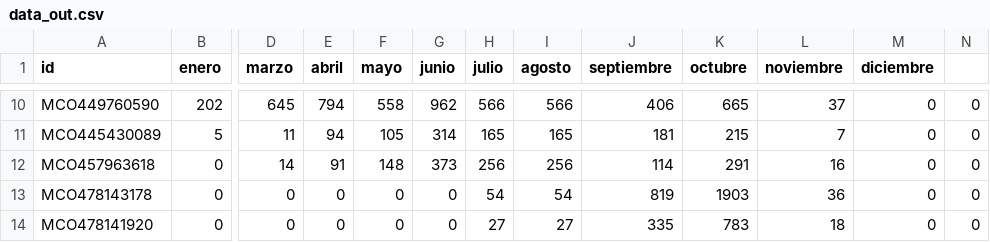
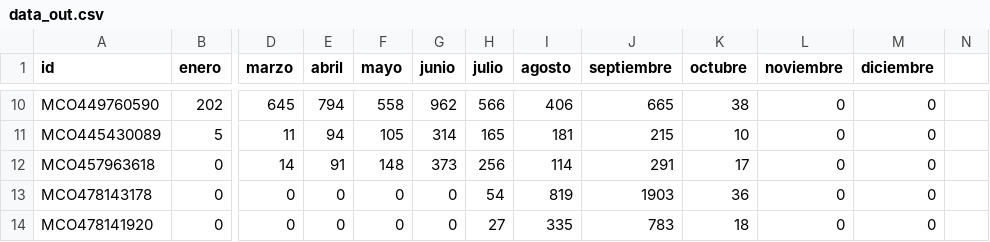
Before and after one commit to peperoto/project1, a CSV file: data_out.csv, drawn as a sheet; only a part is shown, gaps mark what is left out; the diff covers the shown part only; the diff names each change by its address in the sheet, - before the commit and + after, or states it on an @@ line.

```diff
--- a/data_out.csv
+++ b/data_out.csv
-I10 (agosto): 566
+I10 (agosto): 406
-J10 (septiembre): 406
+J10 (septiembre): 665
-K10 (octubre): 665
+K10 (octubre): 38
-L10 (noviembre): 37
+L10 (noviembre): 0
-N10:N14: 0
+N10:N14: (empty)
-I11 (agosto): 165
+I11 (agosto): 181
-J11 (septiembre): 181
+J11 (septiembre): 215
-K11 (octubre): 215
+K11 (octubre): 10
-L11 (noviembre): 7
+L11 (noviembre): 0
-I12 (agosto): 256
+I12 (agosto): 114
-J12 (septiembre): 114
+J12 (septiembre): 291
-K12 (octubre): 291
+K12 (octubre): 17
-L12 (noviembre): 16
+L12 (noviembre): 0
-I13 (agosto): 54
+I13 (agosto): 819
-J13 (septiembre): 819
+J13 (septiembre): 1903
-K13 (octubre): 1903
+K13 (octubre): 36
-L13 (noviembre): 36
+L13 (noviembre): 0
-I14 (agosto): 27
+I14 (agosto): 335
-J14 (septiembre): 335
+J14 (septiembre): 783
-K14 (octubre): 783
+K14 (octubre): 18
-L14 (noviembre): 18
+L14 (noviembre): 0
```
Also changed, not shown: 40 edited cells elsewhere in this file, 1 other file.
